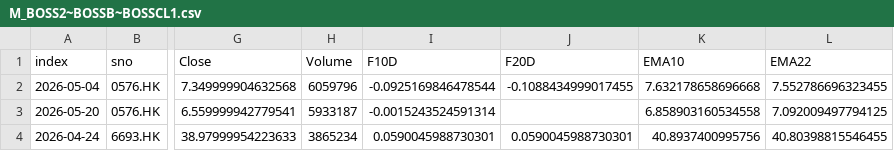
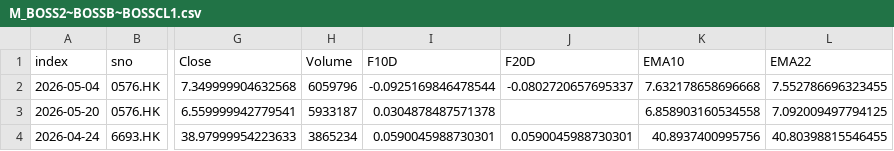
Before and after one commit to PatchQ/MFS, a CSV file: Data/Result/M_BOSS2~BOSSB~BOSSCL1.csv, drawn as a sheet; only a part is shown, gaps mark what is left out; the diff names each change by its address in the sheet, - before the commit and + after, or states it on an @@ line.

```diff
--- a/Data/Result/M_BOSS2~BOSSB~BOSSCL1.csv
+++ b/Data/Result/M_BOSS2~BOSSB~BOSSCL1.csv
-J2 (F20D): -0.1088434999017455
+J2 (F20D): -0.0802720657695337
-I3 (F10D): -0.0015243524591314
+I3 (F10D): 0.0304878487571378
```
Also changed, not shown: Data/Result/L_BOSS2~BOSSB~BOSSCL1.csv, Data/Result/L_ICHIMOKU.csv, 7 other files.
